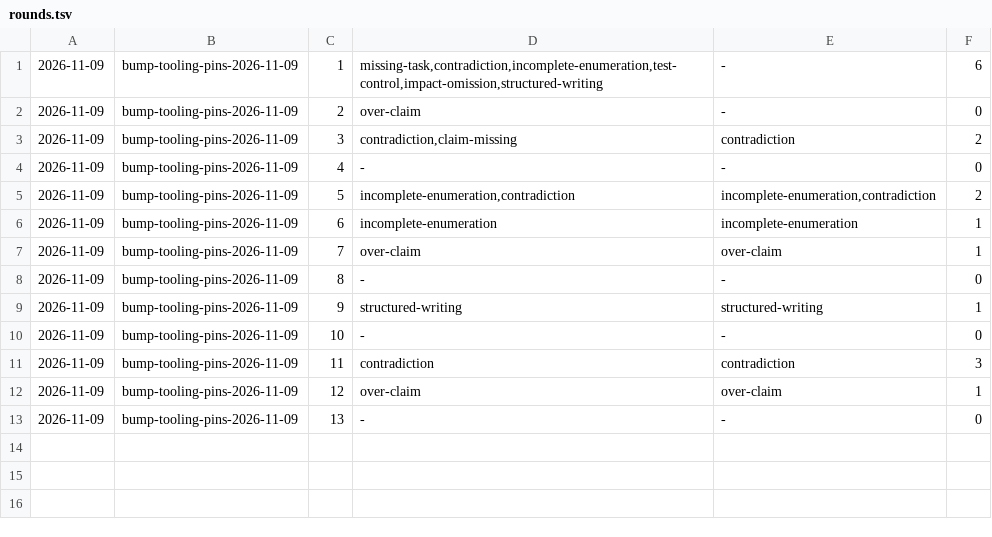
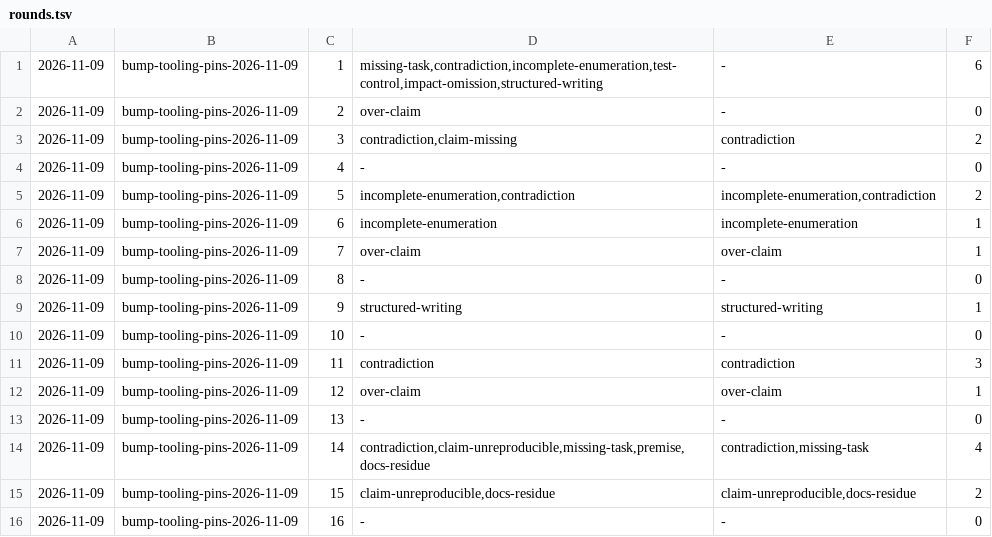
Before and after one commit to aanbrn/axon-showcase, a TSV file: docs/units/bump-tooling-pins-2026-11-09/rounds.tsv, drawn as a sheet; the diff names each change by its address in the sheet, - before the commit and + after, or states it on an @@ line.

```diff
--- a/docs/units/bump-tooling-pins-2026-11-09/rounds.tsv
+++ b/docs/units/bump-tooling-pins-2026-11-09/rounds.tsv
+row 14: 2026-11-09 | bump-tooling-pins-2026-11-09 | 14 | contradiction,claim-unreproducible,missing-task,premise,docs-residue | contradiction,missing-task | 4
+row 15: 2026-11-09 | bump-tooling-pins-2026-11-09 | 15 | claim-unreproducible,docs-residue | claim-unreproducible,docs-residue | 2
+row 16: 2026-11-09 | bump-tooling-pins-2026-11-09 | 16 | - | - | 0
```
Also changed, not shown: docs/units/bump-tooling-pins-2026-11-09/sessions.tsv, 13 other files.
